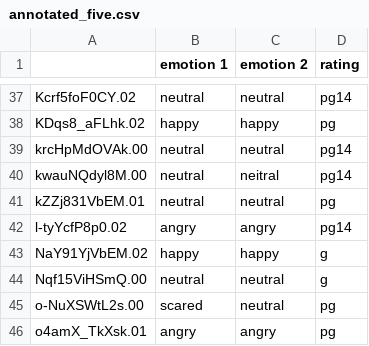
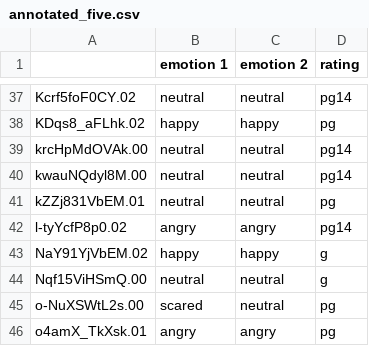
Before and after one commit to ConnorMaguire001/Mischief_Detection_LUPI, a CSV file: emo_tv_rating_annotator/annotated_five.csv, drawn as a sheet; only a part is shown, gaps mark what is left out.

```diff
--- a/emo_tv_rating_annotator/annotated_five.csv
+++ b/emo_tv_rating_annotator/annotated_five.csv
@@ -39,3 +39,3 @@ KDqs8_aFLhk.02,happy,happy,pg
 krcHpMdOVAk.00,neutral,neutral,pg14
-kwauNQdyl8M.00,neutral,neitral,pg14
+kwauNQdyl8M.00,neutral,neutral,pg14
 kZZj831VbEM.01,neutral,neutral,pg
```
Also changed, not shown: emo_tv_rating_annotator/annotated_six.csv.
